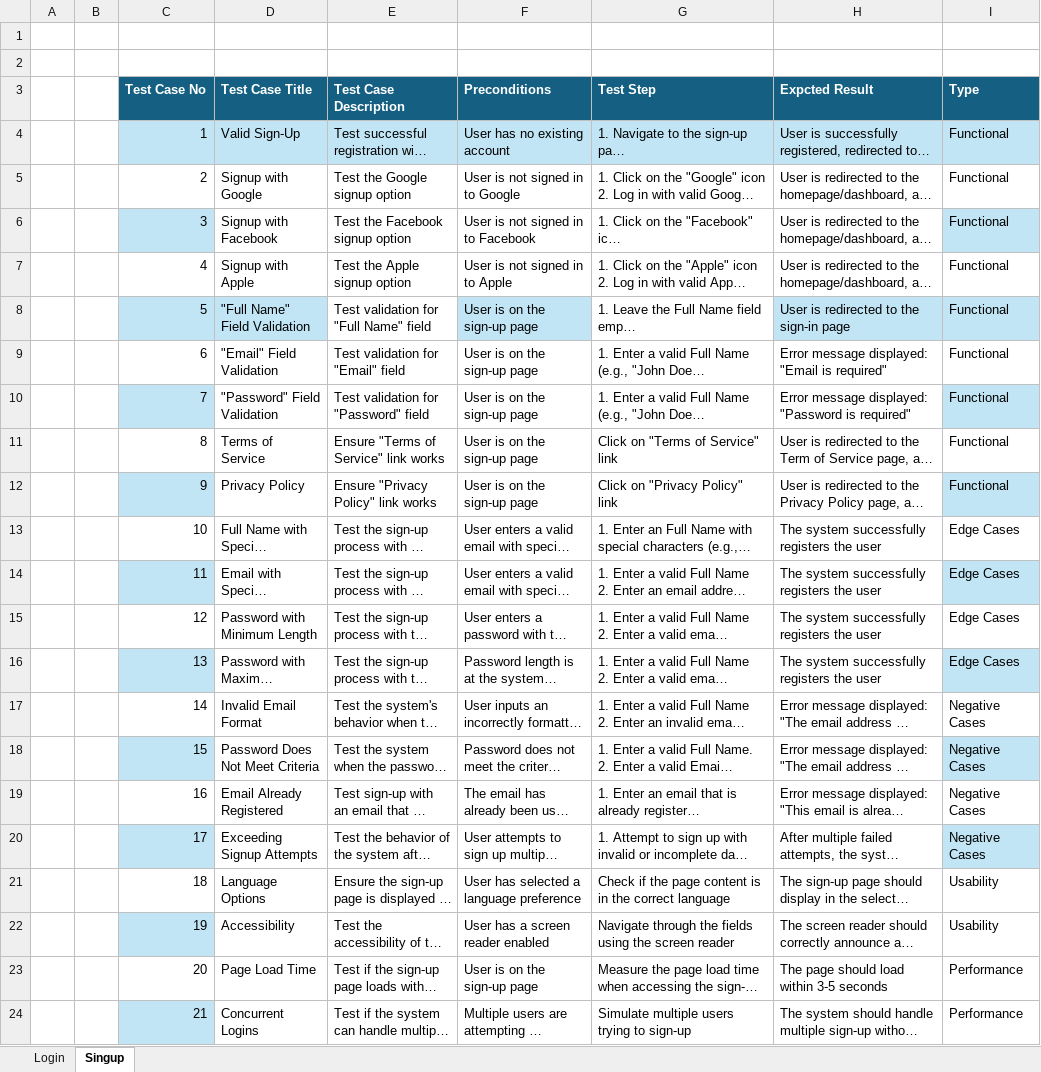
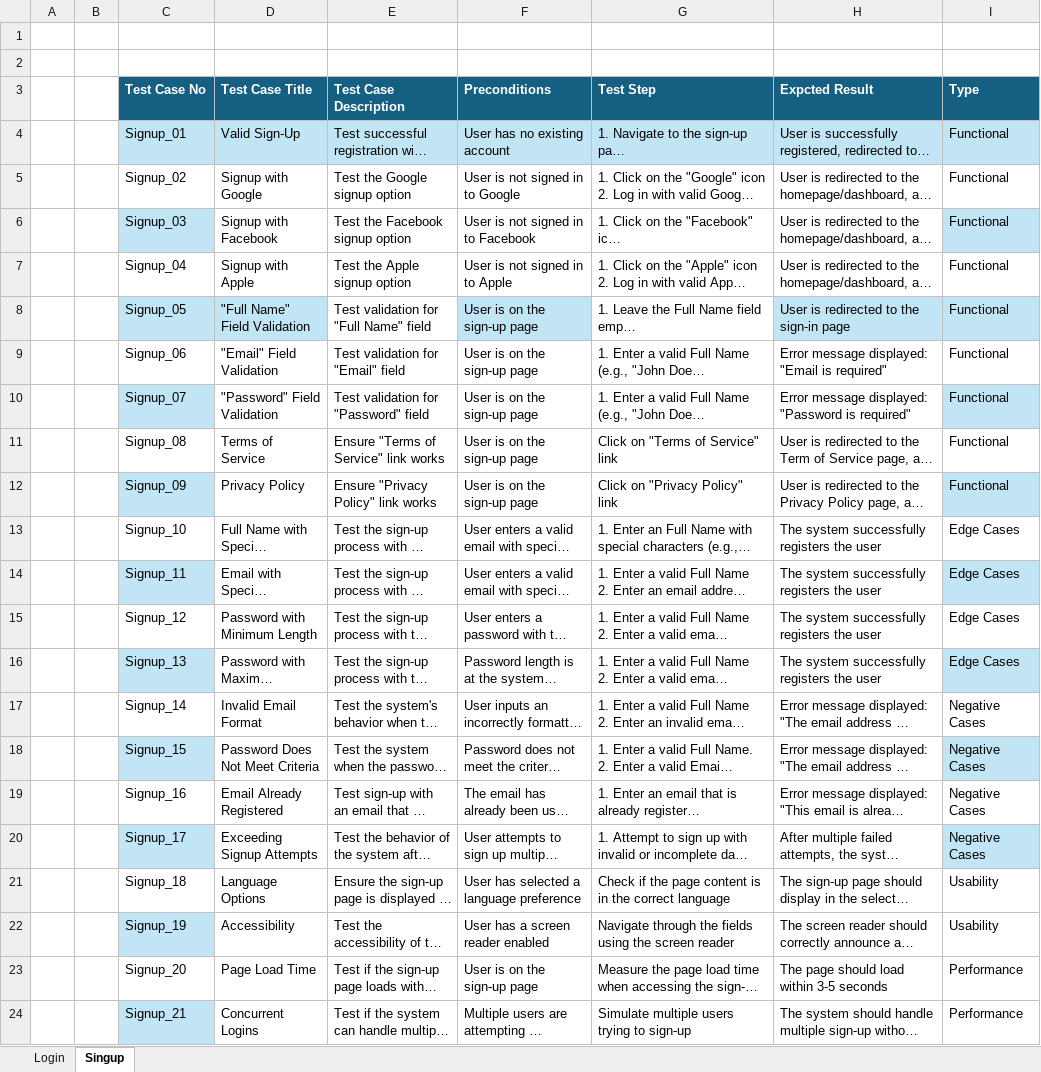
Before and after one commit to trungkien681989/playwright-demo, an Excel workbook: ELSA_Speech_Analyzer_test_cases.xlsx, sheet Singup, drawn as a sheet; long unchanged cells end in …; values as stored, in another font and other column widths than the file's, no borders; table styles not drawn; the diff names each change by its address in the sheet, - before the commit and + after, or states it on an @@ line.

Commit message:
Update ELSA_Speech_Analyzer_test_cases.xlsx

```diff
--- a/ELSA_Speech_Analyzer_test_cases.xlsx (sheet Singup)
+++ b/ELSA_Speech_Analyzer_test_cases.xlsx (sheet Singup)
-C4 (Test Case No): 1
+C4 (Test Case No): Signup_01
-C5 (Test Case No): 2
+C5 (Test Case No): Signup_02
-C6 (Test Case No): 3
+C6 (Test Case No): Signup_03
-C7 (Test Case No): 4
+C7 (Test Case No): Signup_04
-C8 (Test Case No): 5
+C8 (Test Case No): Signup_05
-C9 (Test Case No): 6
+C9 (Test Case No): Signup_06
-C10 (Test Case No): 7
+C10 (Test Case No): Signup_07
-C11 (Test Case No): 8
+C11 (Test Case No): Signup_08
-C12 (Test Case No): 9
+C12 (Test Case No): Signup_09
-C13 (Test Case No): 10
+C13 (Test Case No): Signup_10
-C14 (Test Case No): 11
+C14 (Test Case No): Signup_11
-C15 (Test Case No): 12
+C15 (Test Case No): Signup_12
-C16 (Test Case No): 13
+C16 (Test Case No): Signup_13
-C17 (Test Case No): 14
+C17 (Test Case No): Signup_14
-C18 (Test Case No): 15
+C18 (Test Case No): Signup_15
-C19 (Test Case No): 16
+C19 (Test Case No): Signup_16
-C20 (Test Case No): 17
+C20 (Test Case No): Signup_17
-C21 (Test Case No): 18
+C21 (Test Case No): Signup_18
-C22 (Test Case No): 19
+C22 (Test Case No): Signup_19
-C23 (Test Case No): 20
+C23 (Test Case No): Signup_20
-C24 (Test Case No): 21
+C24 (Test Case No): Signup_21
```
Also changed, not shown: sheet Login.
